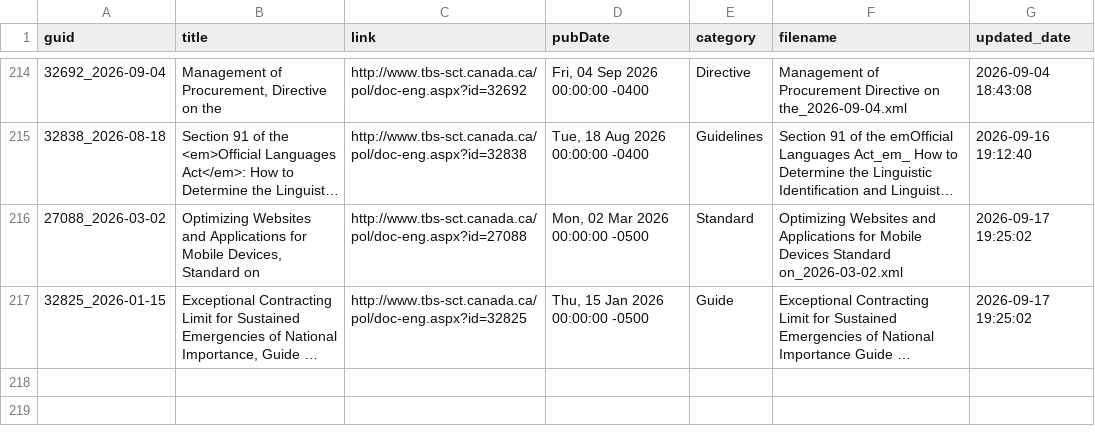
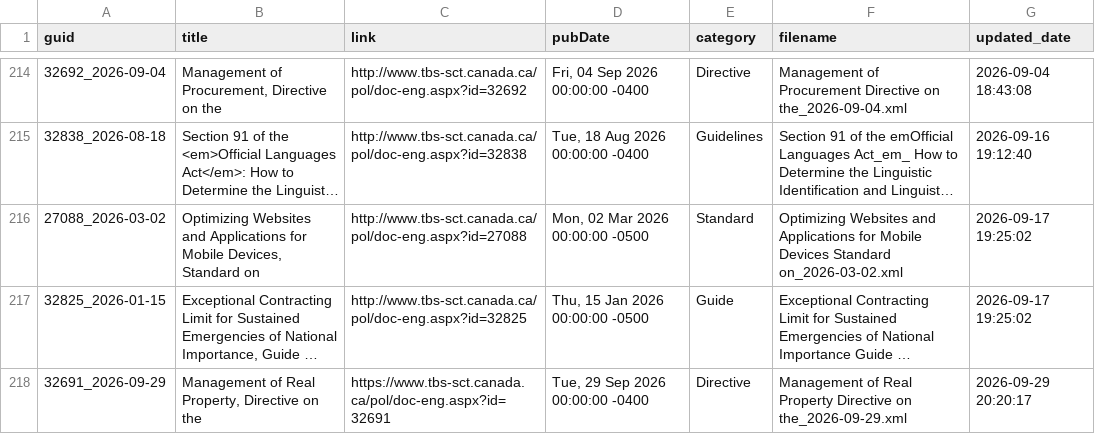
Before and after one commit to PatLittle/TBS-Policy-Hawk, a CSV file: data/items.csv, drawn as a sheet; only a part is shown, gaps mark what is left out; long unchanged cells end in …; the diff names each change by its address in the sheet, - before the commit and + after, or states it on an @@ line.

```diff
--- a/data/items.csv
+++ b/data/items.csv
+row 218: 32691_2026-09-29 | Management of Real Property, Directive on the | https://www.tbs-sct.canada.ca/pol/doc-eng.aspx?id=32691 | Tue, 29 Sep 2026 00:00:00 -0400 | Directive | Management of Real Property Directive on the_2026-09-29.xml | 2026-09-29 20:20:17
```
Also changed, not shown: 3 other files.
